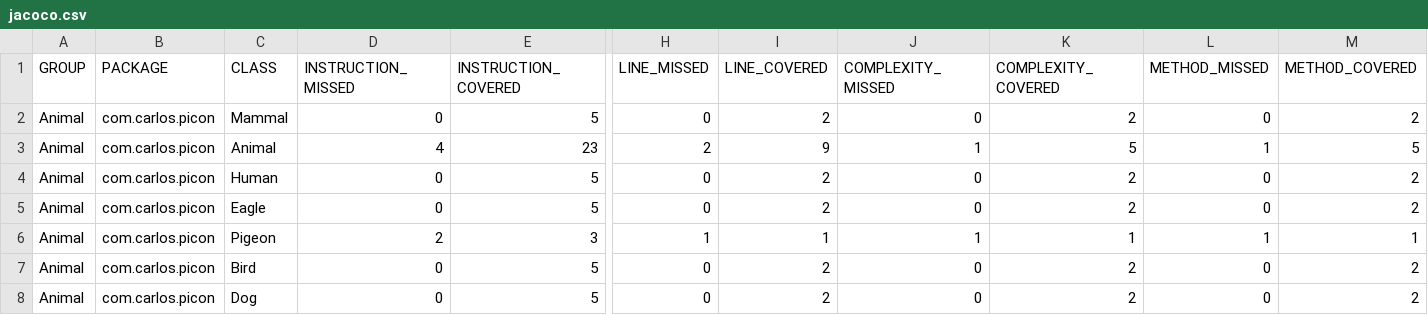
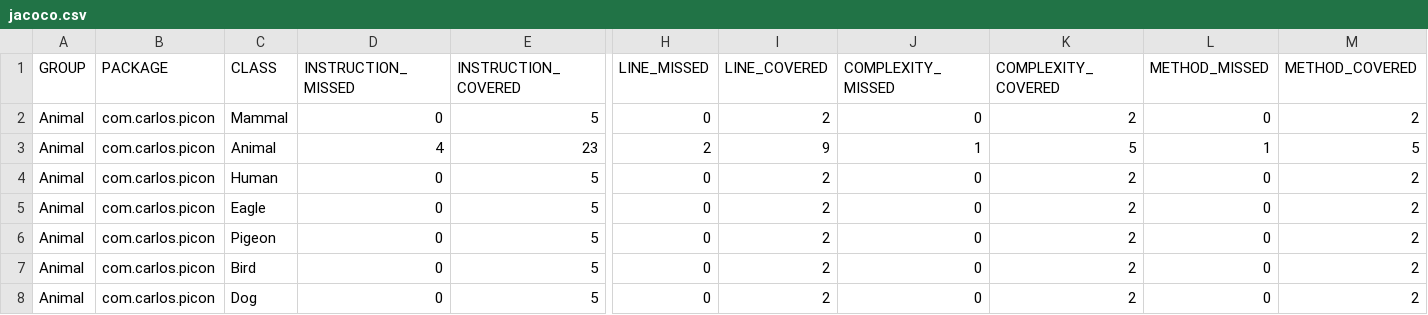
Before and after one commit to cpiconsoftwareinstitute/Animal_class, a CSV file: target/site/jacoco/jacoco.csv, drawn as a sheet; only a part is shown, gaps mark what is left out; the diff names each change by its address in the sheet, - before the commit and + after, or states it on an @@ line.

```diff
--- a/target/site/jacoco/jacoco.csv
+++ b/target/site/jacoco/jacoco.csv
-D6 (INSTRUCTION_MISSED): 2
+D6 (INSTRUCTION_MISSED): 0
-E6 (INSTRUCTION_COVERED): 3
+E6 (INSTRUCTION_COVERED): 5
-H6 (LINE_MISSED): 1
+H6 (LINE_MISSED): 0
-I6 (LINE_COVERED): 1
+I6 (LINE_COVERED): 2
-J6 (COMPLEXITY_MISSED): 1
+J6 (COMPLEXITY_MISSED): 0
-K6 (COMPLEXITY_COVERED): 1
+K6 (COMPLEXITY_COVERED): 2
-L6 (METHOD_MISSED): 1
+L6 (METHOD_MISSED): 0
-M6 (METHOD_COVERED): 1
+M6 (METHOD_COVERED): 2
```
Also changed, not shown: 20 other files.
